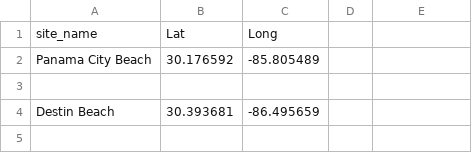
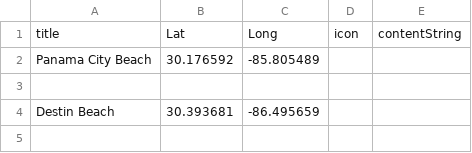
Before and after one commit to lamcnguyen89/Back-to-the-Basics, a CSV file: CSV/Beaches.csv, drawn as a sheet; only a part is shown; removed rows and columns are numbered as before the commit, all else as after; the diff names each change by its address in the sheet, - before the commit and + after, or states it on an @@ line.

```diff
--- a/CSV/Beaches.csv
+++ b/CSV/Beaches.csv
-row 1: site_name | Lat | Long
+row 1: title | Lat | Long | icon | contentString
```
Also changed, not shown: CSV/Dispensaries.csv, CSV/NationalParks.csv, 9 other files.
